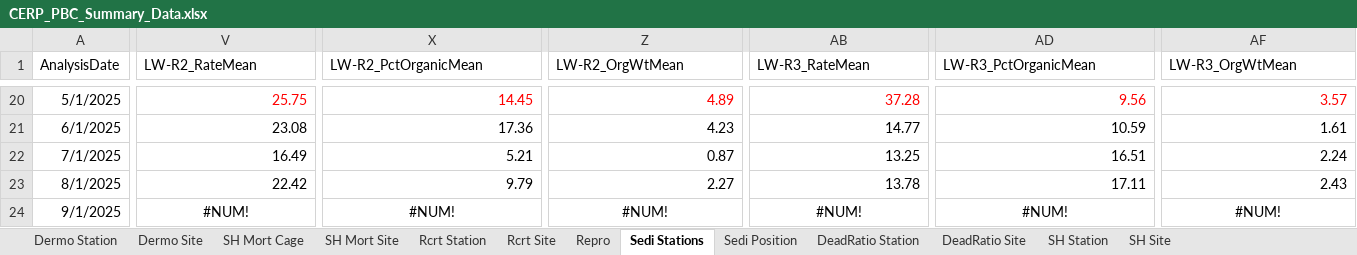
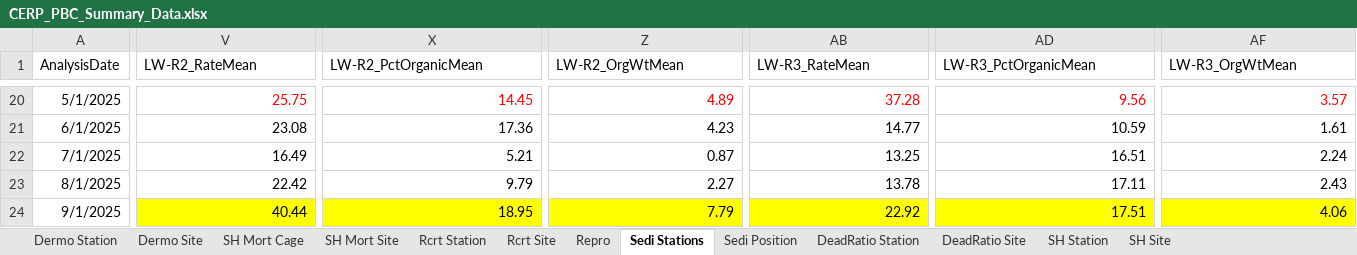
Before and after one commit to E-Levine/Oyster-Reports, an Excel workbook: Data/CERP_PBC_Summary_Data.xlsx, sheet Sedi Stations, drawn as a sheet; only a part is shown, gaps mark what is left out; values as stored, in another font and other column widths than the file's, no borders; the diff covers the shown part only; the diff names each change by its address in the sheet, - before the commit and + after, or states it on an @@ line.

Commit message:
Quarterlies
Figure and summary updates for missing/estimated data. Associated updated data files.

```diff
--- a/Data/CERP_PBC_Summary_Data.xlsx (sheet Sedi Stations)
+++ b/Data/CERP_PBC_Summary_Data.xlsx (sheet Sedi Stations)
-V24 (LW-R2_RateMean): #NUM!
+V24 (LW-R2_RateMean): 40.44
-V24:AF24 fill: none
+V24:AF24 fill: #FFFF00
-V24 alignment: center
+V24 alignment: right
-X24 (LW-R2_PctOrganicMean): #NUM!
+X24 (LW-R2_PctOrganicMean): 18.95
-X24 alignment: center
+X24 alignment: right
-Z24 (LW-R2_OrgWtMean): #NUM!
+Z24 (LW-R2_OrgWtMean): 7.79
-Z24 alignment: center
+Z24 alignment: right
-AB24 (LW-R3_RateMean): #NUM!
+AB24 (LW-R3_RateMean): 22.92
-AB24 alignment: center
+AB24 alignment: right
-AD24 (LW-R3_PctOrganicMean): #NUM!
+AD24 (LW-R3_PctOrganicMean): 17.51
-AD24 alignment: center
+AD24 alignment: right
-AF24 (LW-R3_OrgWtMean): #NUM!
+AF24 (LW-R3_OrgWtMean): 4.06
-AF24 alignment: center
+AF24 alignment: right
```
Also changed, not shown: 12 edited cells and cell formats elsewhere in this sheet, sheet Sedi Position, sheet SH Mort Cage, Data/CERP_PBC_WQ_Summary_Data.xlsx, 4 other files.
